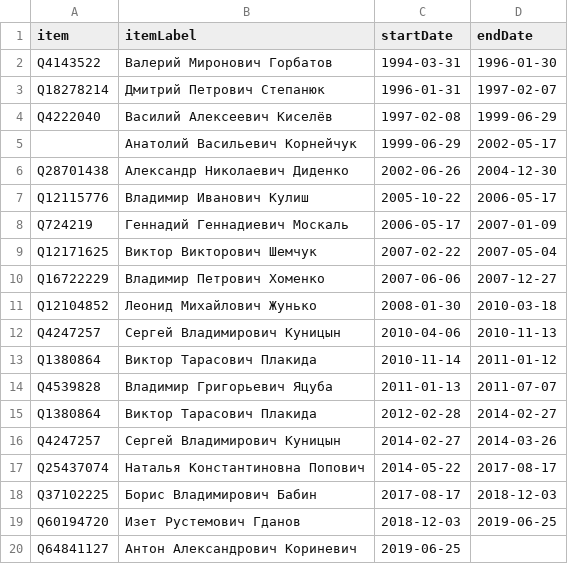
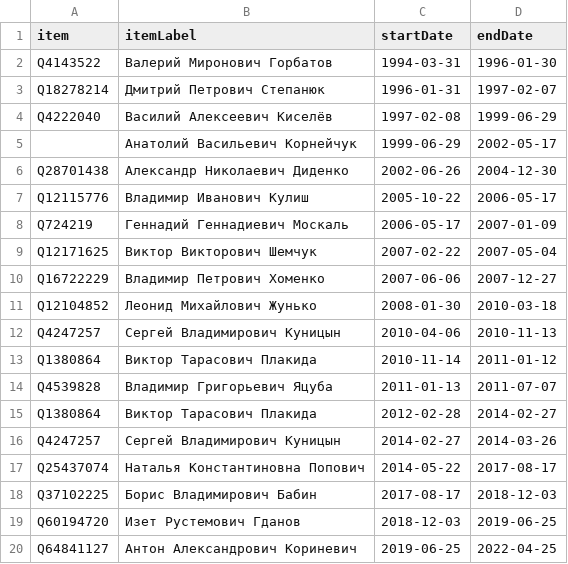
Before and after one commit to every-politician-scrapers/ukraine-cabinet, a CSV file: sources/crimea-representative/scraped.csv, drawn as a sheet.

```diff
--- a/sources/crimea-representative/scraped.csv
+++ b/sources/crimea-representative/scraped.csv
@@ -19,2 +19,2 @@ Q37102225,Борис Владимирович Бабин,2017-08-17,2018-12-03
 Q60194720,Изет Рустемович Гданов,2018-12-03,2019-06-25
-Q64841127,Антон Александрович Кориневич,2019-06-25,
+Q64841127,Антон Александрович Кориневич,2019-06-25,2022-04-25
```
Also changed, not shown: sources/crimea-representative/diff.csv, sources/crimea-representative/wikidata.csv, 2 other files.
